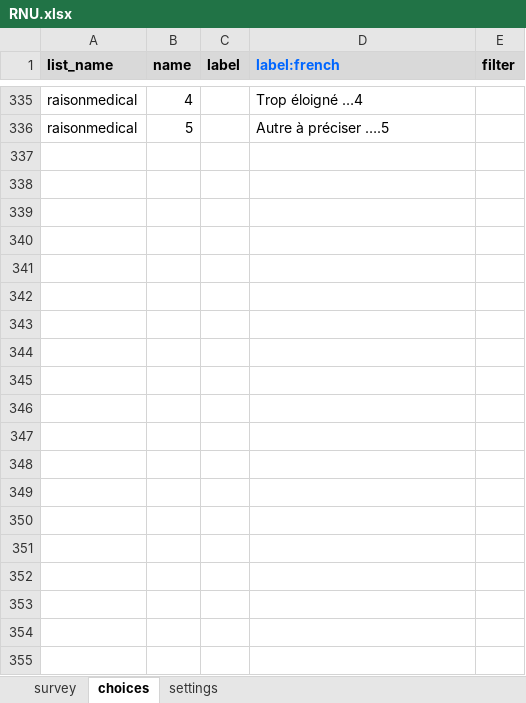
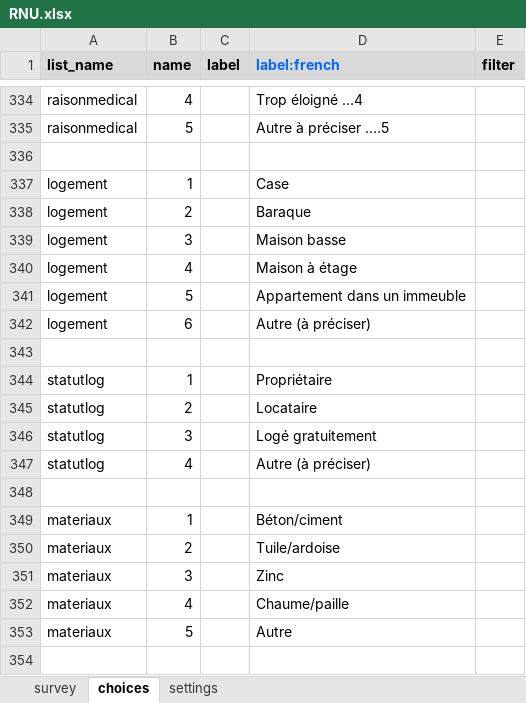
Before and after one commit to Abson-dev/ISRA-RNU, an Excel workbook: Project report/Ouputs/ODK/RNU.xlsx, sheet choices, drawn as a sheet; only a part is shown, gaps mark what is left out; values as stored, in another font and other column widths than the file's, no borders; conditional formats not drawn; the diff covers the shown part only; the diff names each change by its address in the sheet, - before the commit and + after, or states it on an @@ line.

```diff
--- a/Project report/Ouputs/ODK/RNU.xlsx (sheet choices)
+++ b/Project report/Ouputs/ODK/RNU.xlsx (sheet choices)
+row 336: (empty)
+row 337: logement | 1 |  | Case
+row 338: logement | 2 |  | Baraque
+row 339: logement | 3 |  | Maison basse
+row 340: logement | 4 |  | Maison à étage
+row 341: logement | 5 |  | Appartement dans un immeuble
+row 342: logement | 6 |  | Autre (à préciser)
+row 343: (empty)
+row 344: statutlog | 1 |  | Propriétaire
+row 345: statutlog | 2 |  | Locataire
+row 346: statutlog | 3 |  | Logé gratuitement
+row 347: statutlog | 4 |  | Autre (à préciser)
+row 348: (empty)
+row 349: materiaux | 1 |  | Béton/ciment
+row 350: materiaux | 2 |  | Tuile/ardoise
+row 351: materiaux | 3 |  | Zinc
+row 352: materiaux | 4 |  | Chaume/paille
+row 353: materiaux | 5 |  | Autre
+row 354: (empty)
```
Also changed, not shown: 60 added rows and 1 removed row elsewhere in this sheet, sheet survey, sheet settings.
